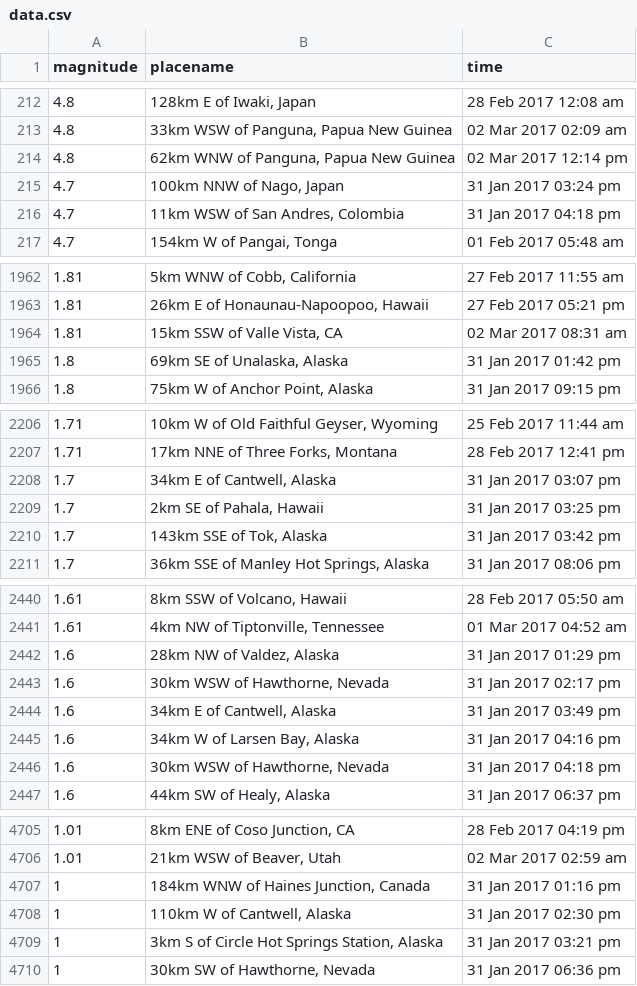
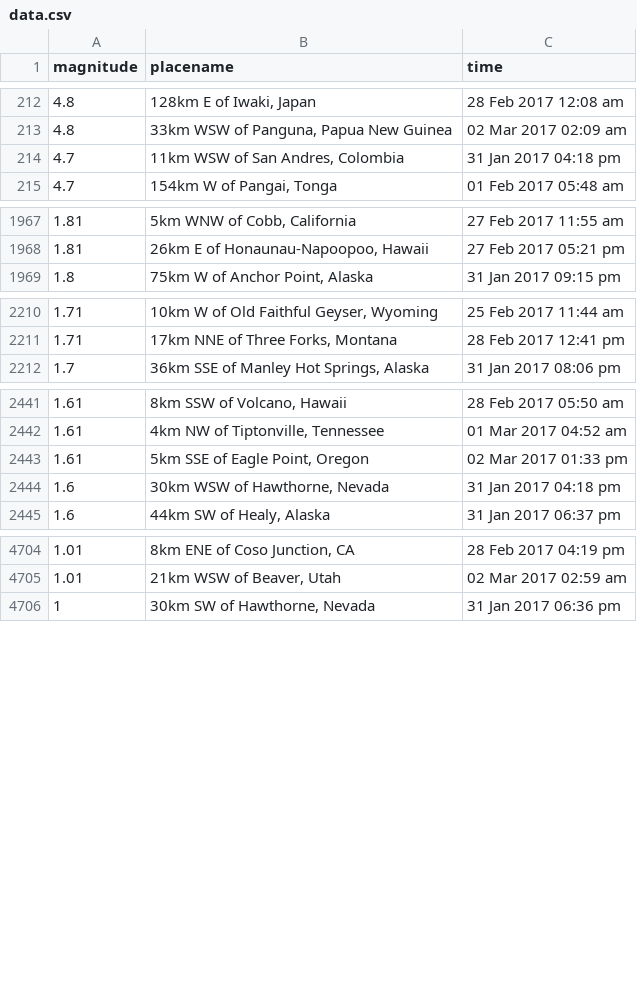
Before and after one commit to ivarmlee11/d3quake, a CSV file: public/data/data.csv, drawn as a sheet; only a part is shown, gaps mark what is left out; the diff covers the shown part only.

```diff
--- a/public/data/data.csv
+++ b/public/data/data.csv
@@ -213,4 +213,2 @@ magnitude,placename,time
 4.8,"33km WSW of Panguna, Papua New Guinea",02 Mar 2017 02:09 am
-4.8,"62km WNW of Panguna, Papua New Guinea",02 Mar 2017 12:14 pm
-4.7,"100km NNW of Nago, Japan",31 Jan 2017 03:24 pm
 4.7,"11km WSW of San Andres, Colombia",31 Jan 2017 04:18 pm
@@ -1963,4 +1968,2 @@ magnitude,placename,time
 1.81,"26km E of Honaunau-Napoopoo, Hawaii",27 Feb 2017 05:21 pm
-1.81,"15km SSW of Valle Vista, CA",02 Mar 2017 08:31 am
-1.8,"69km SE of Unalaska, Alaska",31 Jan 2017 01:42 pm
 1.8,"75km W of Anchor Point, Alaska",31 Jan 2017 09:15 pm
@@ -2207,5 +2211,2 @@ magnitude,placename,time
 1.71,"17km NNE of Three Forks, Montana",28 Feb 2017 12:41 pm
-1.7,"34km E of Cantwell, Alaska",31 Jan 2017 03:07 pm
-1.7,"2km SE of Pahala, Hawaii",31 Jan 2017 03:25 pm
-1.7,"143km SSE of Tok, Alaska",31 Jan 2017 03:42 pm
 1.7,"36km SSE of Manley Hot Springs, Alaska",31 Jan 2017 08:06 pm
@@ -2441,6 +2442,3 @@ magnitude,placename,time
 1.61,"4km NW of Tiptonville, Tennessee",01 Mar 2017 04:52 am
-1.6,"28km NW of Valdez, Alaska",31 Jan 2017 01:29 pm
-1.6,"30km WSW of Hawthorne, Nevada",31 Jan 2017 02:17 pm
-1.6,"34km E of Cantwell, Alaska",31 Jan 2017 03:49 pm
-1.6,"34km W of Larsen Bay, Alaska",31 Jan 2017 04:16 pm
+1.61,"5km SSE of Eagle Point, Oregon",02 Mar 2017 01:33 pm
 1.6,"30km WSW of Hawthorne, Nevada",31 Jan 2017 04:18 pm
@@ -4706,5 +4705,2 @@ magnitude,placename,time
 1.01,"21km WSW of Beaver, Utah",02 Mar 2017 02:59 am
-1,"184km WNW of Haines Junction, Canada",31 Jan 2017 01:16 pm
-1,"110km W of Cantwell, Alaska",31 Jan 2017 02:30 pm
-1,"3km S of Circle Hot Springs Station, Alaska",31 Jan 2017 03:21 pm
 1,"30km SW of Hawthorne, Nevada",31 Jan 2017 06:36 pm
```
Also changed, not shown: 29 added rows, 20 removed rows and 7 edited cells elsewhere in this file, 3 other files.
